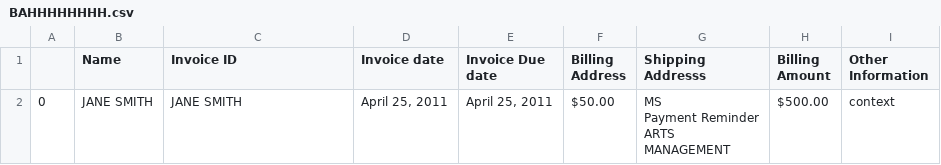
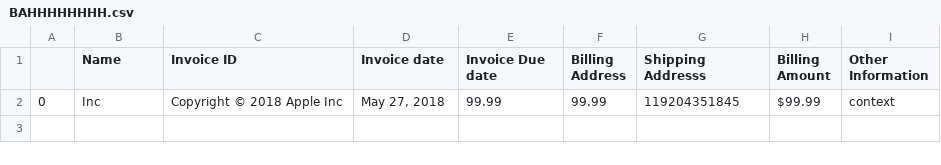
Before and after one commit to FReeshabh/tamu-2022-credera-nlp, a CSV file: BAHHHHHHHH.csv, drawn as a sheet.

Commit message:
modified:   .gitignore 	modified:   BAHHHHHHHH.csv 	modified:   info_extractor.py 	modified:   main.py 	new file:   tamu-hacks-f800707bd7dd.json 	modified:   training/detectTextFromPdf.py

```diff
--- a/BAHHHHHHHH.csv
+++ b/BAHHHHHHHH.csv
@@ -1,5 +1,2 @@
 ,Name,Invoice ID,Invoice date,Invoice Due date,Billing Address,Shipping Addresss,Billing Amount,Other Information
-0,JANE SMITH,JANE SMITH,"April 25, 2011","April 25, 2011",$50.00,"MS
-Payment Reminder
-ARTS
-MANAGEMENT",$500.00,context
+0,Inc,Copyright © 2018 Apple Inc,"May 27, 2018",99.99,99.99,119204351845,$99.99,context
```
Also changed, not shown: 5 other files.
